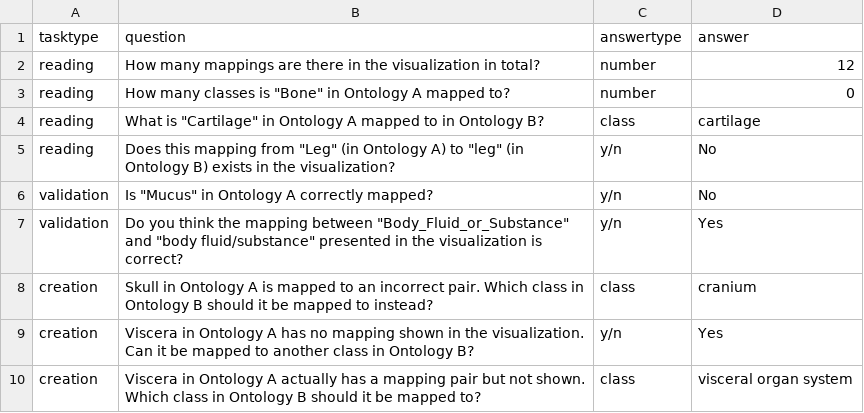
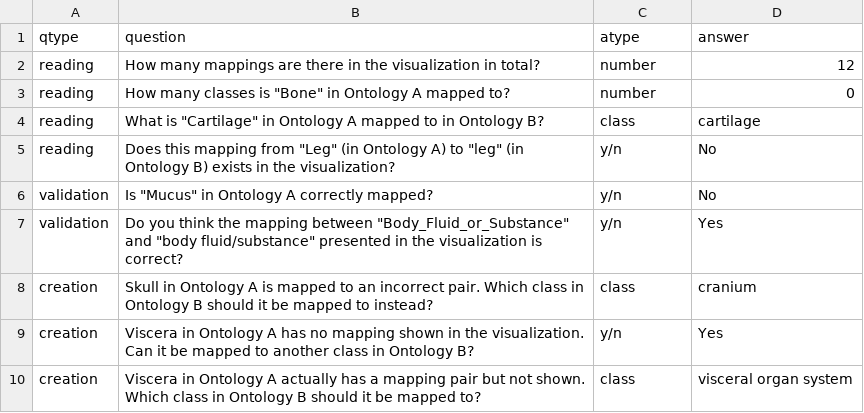
Before and after one commit to sellabae/ontomapvis, a CSV file: userstudy/tasks/tasks-anatomy.csv, drawn as a sheet; the diff names each change by its address in the sheet, - before the commit and + after, or states it on an @@ line.

Commit message:
add converted task data

```diff
--- a/userstudy/tasks/tasks-anatomy.csv
+++ b/userstudy/tasks/tasks-anatomy.csv
-A1: tasktype
+A1: qtype
-C1: answertype
+C1: atype
```
Also changed, not shown: userstudy/tasks/tasks-conference.csv, 4 other files.
